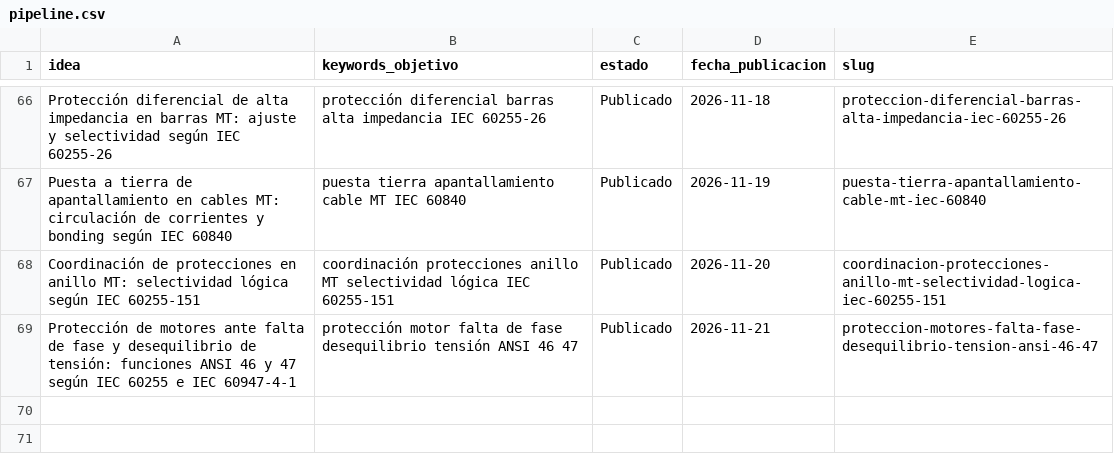
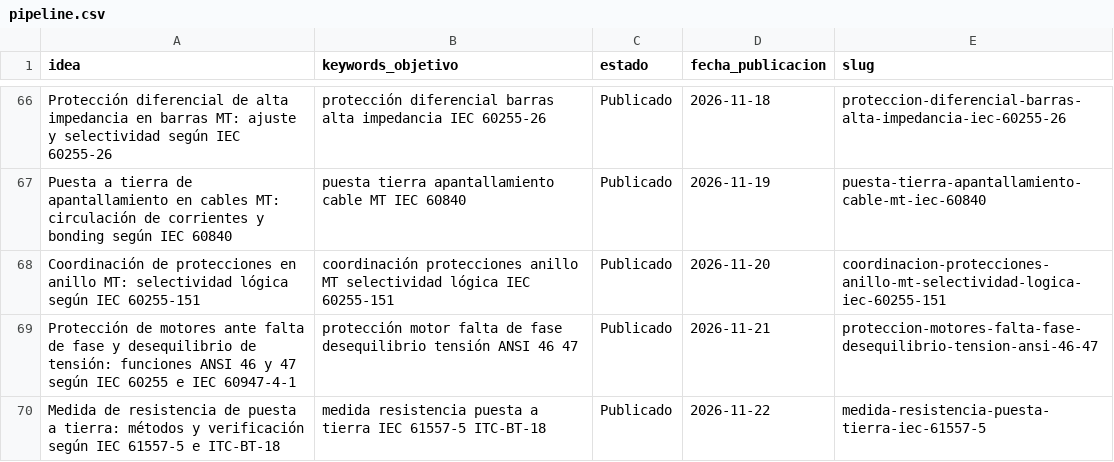
Before and after one commit to sauron897/blog-electricidad-ia., a CSV file: agente/pipeline.csv, drawn as a sheet; only a part is shown, gaps mark what is left out; the diff names each change by its address in the sheet, - before the commit and + after, or states it on an @@ line.

```diff
--- a/agente/pipeline.csv
+++ b/agente/pipeline.csv
+row 70: Medida de resistencia de puesta a tierra: métodos y verificación según IEC 61557-5 e ITC-BT-18 | medida resistencia puesta a tierra IEC 61557-5 ITC-BT-18 | Publicado | 2026-11-22 | medida-resistencia-puesta-tierra-iec-61557-5
```
